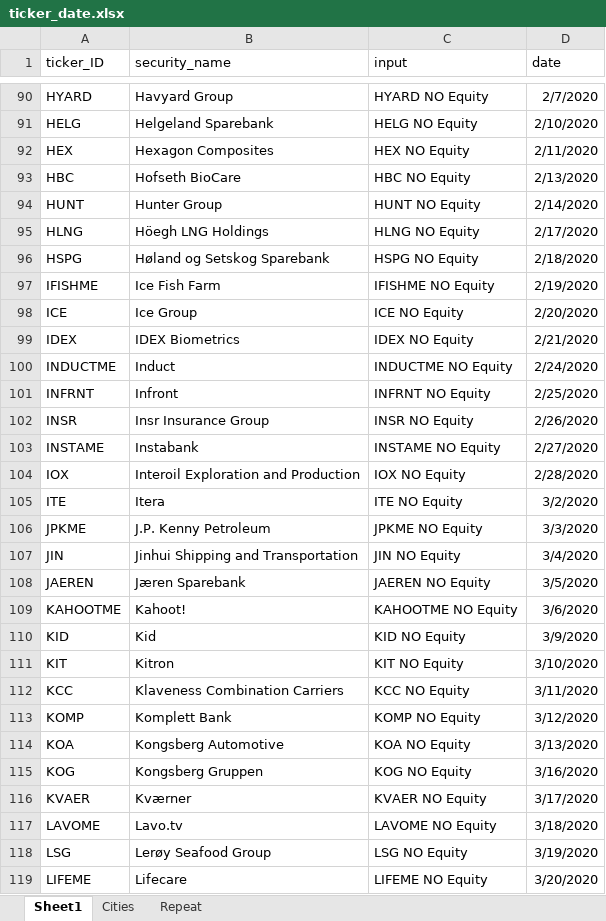
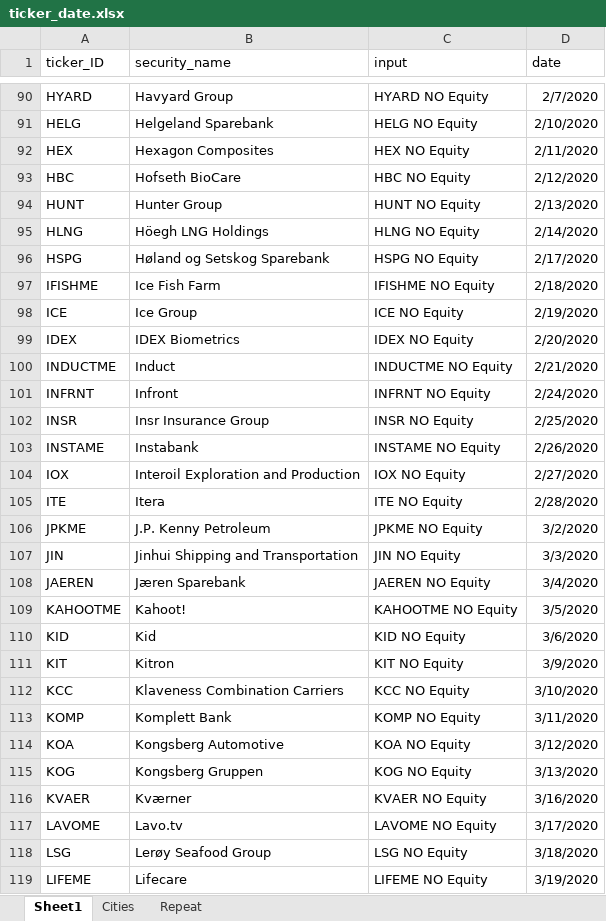
Before and after one commit to MatildeMeland/Masteroppgave, an Excel workbook: Stock_data/ticker_date.xlsx, sheet Sheet1, drawn as a sheet; only a part is shown, gaps mark what is left out; values as stored, in another font and other column widths than the file's, no borders; the diff covers the shown part only; the diff names each change by its address in the sheet, - before the commit and + after, or states it on an @@ line.

```diff
--- a/Stock_data/ticker_date.xlsx (sheet Sheet1)
+++ b/Stock_data/ticker_date.xlsx (sheet Sheet1)
-D93 (date): 2/13/2020
+D93 (date): 2/12/2020
-D94 (date): 2/14/2020
+D94 (date): 2/13/2020
-D95 (date): 2/17/2020
+D95 (date): 2/14/2020
-D96 (date): 2/18/2020
+D96 (date): 2/17/2020
-D97 (date): 2/19/2020
+D97 (date): 2/18/2020
-D98 (date): 2/20/2020
+D98 (date): 2/19/2020
-D99 (date): 2/21/2020
+D99 (date): 2/20/2020
-D100 (date): 2/24/2020
+D100 (date): 2/21/2020
-D101 (date): 2/25/2020
+D101 (date): 2/24/2020
-D102 (date): 2/26/2020
+D102 (date): 2/25/2020
-D103 (date): 2/27/2020
+D103 (date): 2/26/2020
-D104 (date): 2/28/2020
+D104 (date): 2/27/2020
-D105 (date): 3/2/2020
+D105 (date): 2/28/2020
-D106 (date): 3/3/2020
+D106 (date): 3/2/2020
-D107 (date): 3/4/2020
+D107 (date): 3/3/2020
-D108 (date): 3/5/2020
+D108 (date): 3/4/2020
-D109 (date): 3/6/2020
+D109 (date): 3/5/2020
-D110 (date): 3/9/2020
+D110 (date): 3/6/2020
-D111 (date): 3/10/2020
+D111 (date): 3/9/2020
-D112 (date): 3/11/2020
+D112 (date): 3/10/2020
-D113 (date): 3/12/2020
+D113 (date): 3/11/2020
-D114 (date): 3/13/2020
+D114 (date): 3/12/2020
-D115 (date): 3/16/2020
+D115 (date): 3/13/2020
-D116 (date): 3/17/2020
+D116 (date): 3/16/2020
-D117 (date): 3/18/2020
+D117 (date): 3/17/2020
-D118 (date): 3/19/2020
+D118 (date): 3/18/2020
-D119 (date): 3/20/2020
+D119 (date): 3/19/2020
```
Also changed, not shown: 1 added row and 137 edited cells elsewhere in this sheet, Stock_data/bloomberg_test.xlsx, 2 other files.
